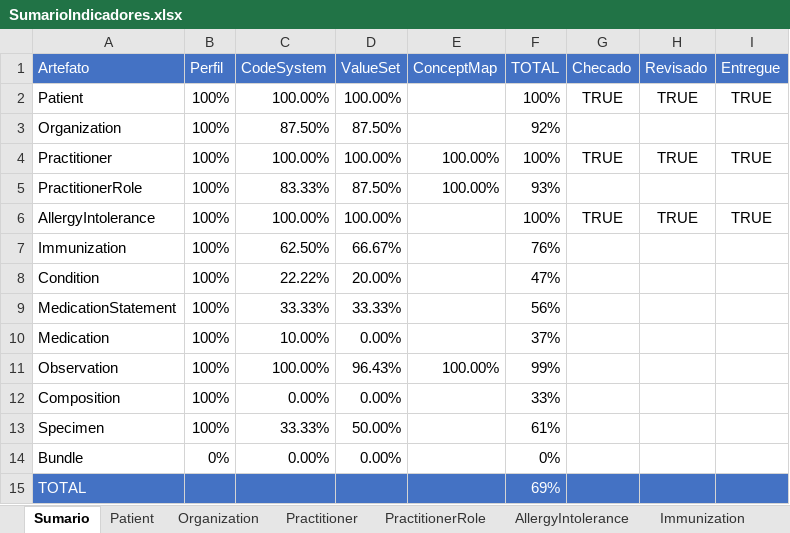
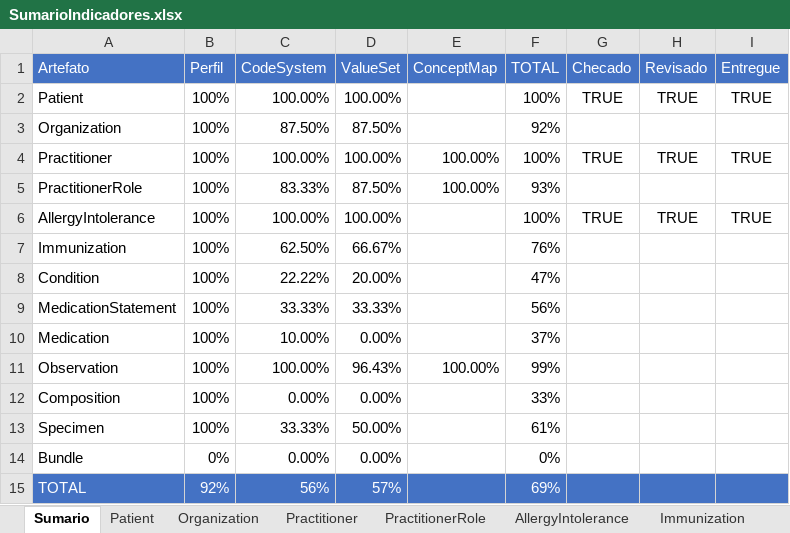
Before and after one commit to moaassis/https-git-codecommit.sa-east-1.amazonaws.com-v1-repos-ips-brasil-documentos, an Excel workbook: Gestão do Projeto/Indicadores/SumarioIndicadores.xlsx, sheet Sumario, drawn as a sheet; values as stored, in another font and other column widths than the file's, no borders; charts and pictures not drawn; the diff names each change by its address in the sheet, - before the commit and + after, or states it on an @@ line.

Commit message:
Update SumarioIndicadores.xlsx

```diff
--- a/Gestão do Projeto/Indicadores/SumarioIndicadores.xlsx (sheet Sumario)
+++ b/Gestão do Projeto/Indicadores/SumarioIndicadores.xlsx (sheet Sumario)
-B15 (Perfil): (empty)
+B15 (Perfil): 92%
-C15 (CodeSystem): (empty)
+C15 (CodeSystem): 56%
-D15 (ValueSet): (empty)
+D15 (ValueSet): 57%
```
